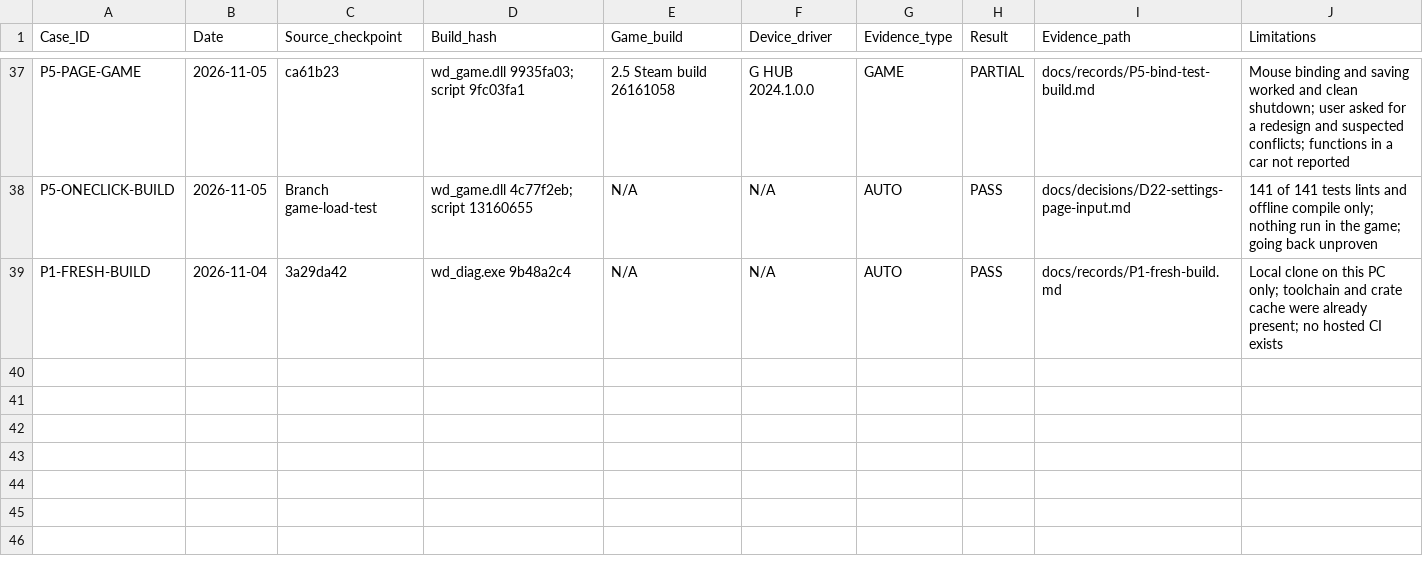
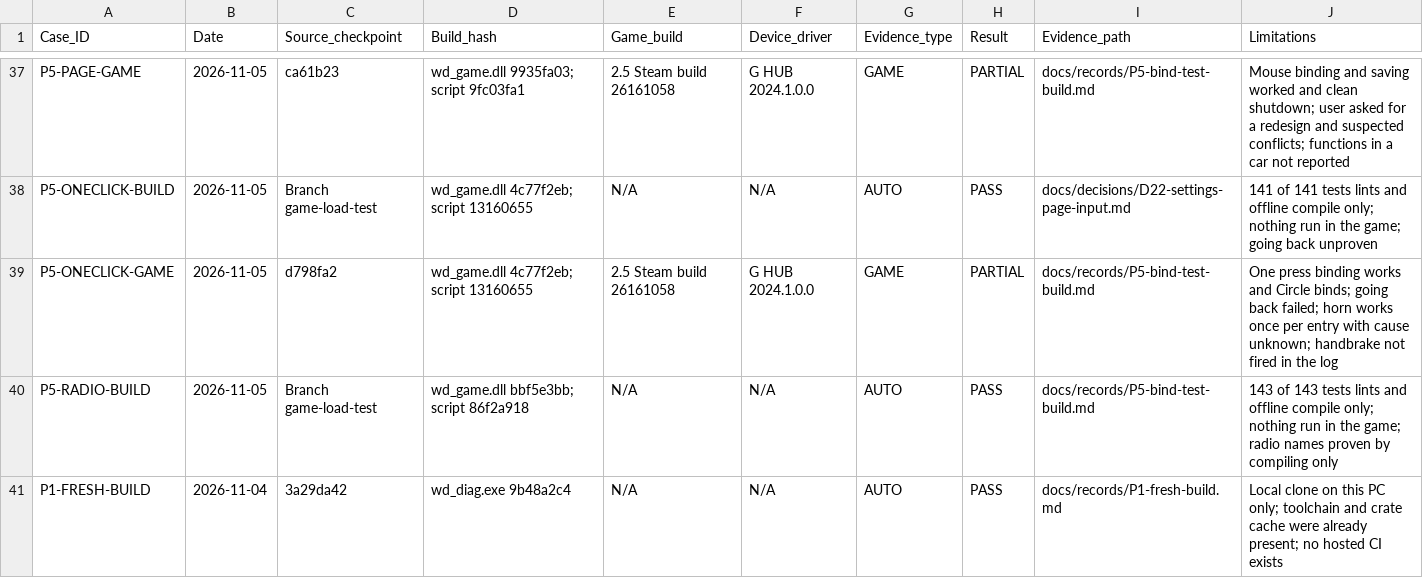
Before and after one commit to iainbryden/night-wheel, a CSV file: evidence/TEST_RESULTS.csv, drawn as a sheet; only a part is shown, gaps mark what is left out; the diff names each change by its address in the sheet, - before the commit and + after, or states it on an @@ line.

Commit message:
Add look behind and radio functions, and split the settings page into sections

```diff
--- a/evidence/TEST_RESULTS.csv
+++ b/evidence/TEST_RESULTS.csv
+row 39: P5-ONECLICK-GAME | 2026-11-05 | d798fa2 | wd_game.dll 4c77f2eb; script 13160655 | 2.5 Steam build 26161058 | G HUB 2024.1.0.0 | GAME | PARTIAL | docs/records/P5-bind-test-build.md | One press binding works and Circle binds; going back failed; horn works once per entry with cause unknown; handbrake not fired in the log
+row 40: P5-RADIO-BUILD | 2026-11-05 | Branch game-load-test | wd_game.dll bbf5e3bb; script 86f2a918 | N/A | N/A | AUTO | PASS | docs/records/P5-bind-test-build.md | 143 of 143 tests lints and offline compile only; nothing run in the game; radio names proven by compiling only
```
Also changed, not shown: evidence/SOURCES.csv, 7 other files.
